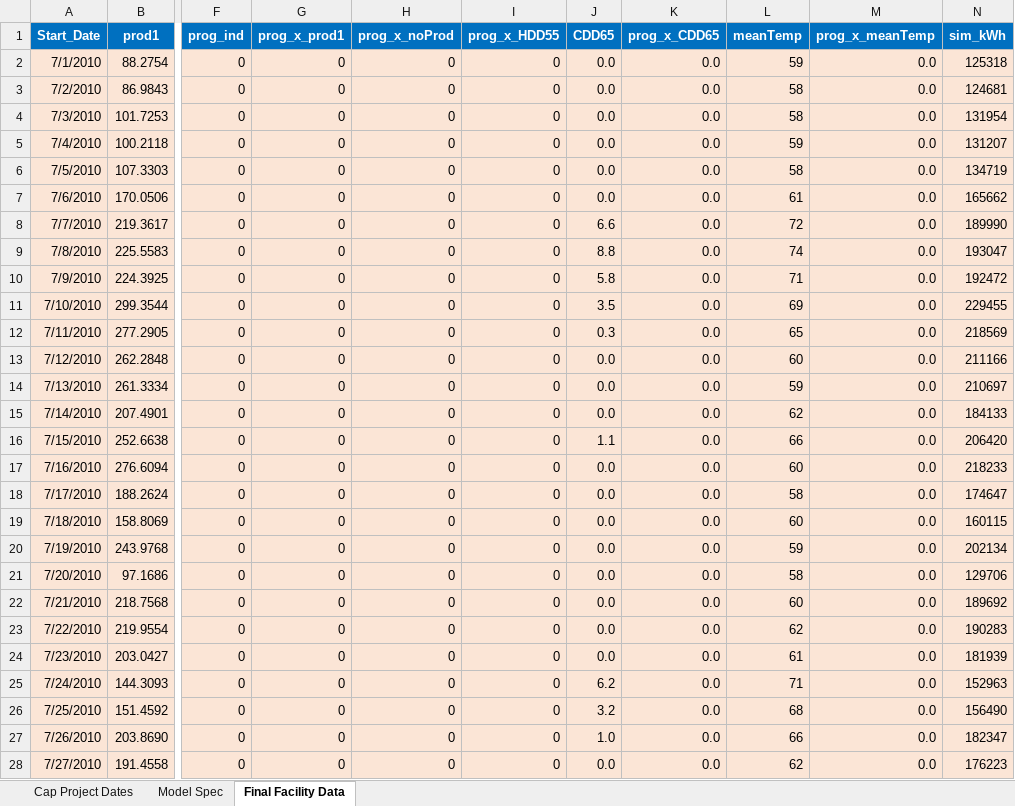
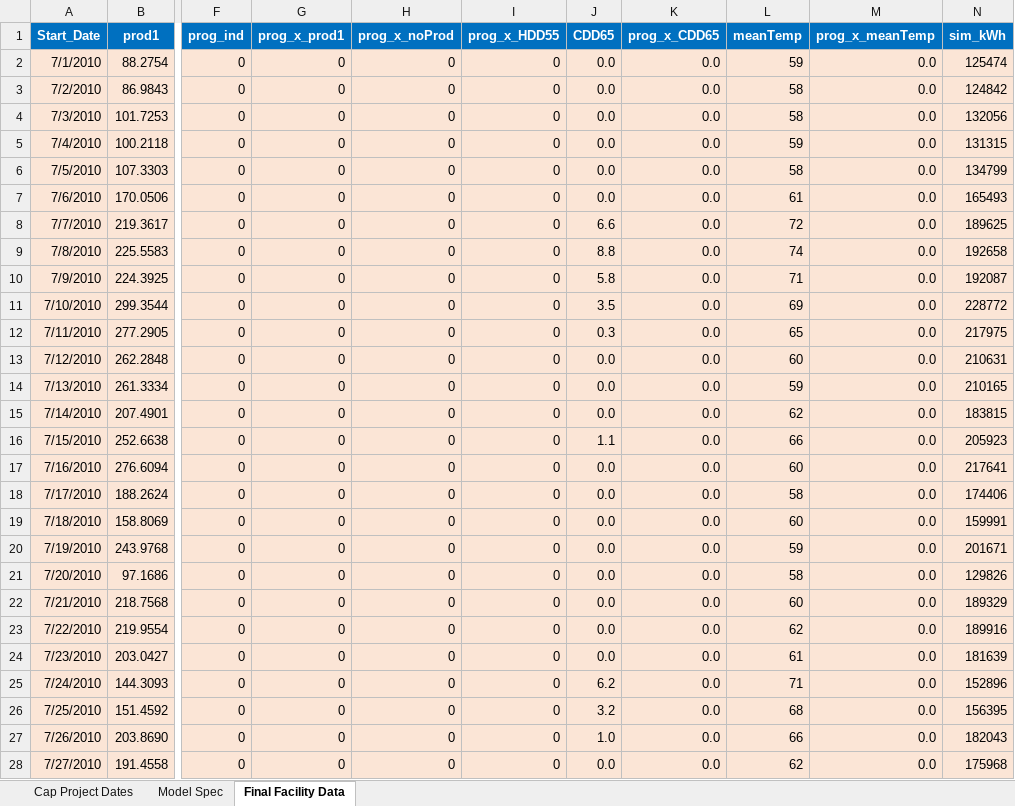
Before and after one commit to akbernath/IEPEC_2017-Clash_of_Methodology, an Excel workbook: Data/simData_simple.xlsx, sheet Final Facility Data, drawn as a sheet; only a part is shown, gaps mark what is left out; values as stored, in another font and other column widths than the file's, no borders; the diff covers the shown part only; the diff names each change by its address in the sheet, - before the commit and + after, or states it on an @@ line.

Commit message:
5/26/17 - Updates to code and data, all variables independent, no collinearity

```diff
--- a/Data/simData_simple.xlsx (sheet Final Facility Data)
+++ b/Data/simData_simple.xlsx (sheet Final Facility Data)
-N2 (sim_kWh): 125318
+N2 (sim_kWh): 125474
-N3 (sim_kWh): 124681
+N3 (sim_kWh): 124842
-N4 (sim_kWh): 131954
+N4 (sim_kWh): 132056
-N5 (sim_kWh): 131207
+N5 (sim_kWh): 131315
-N6 (sim_kWh): 134719
+N6 (sim_kWh): 134799
-N7 (sim_kWh): 165662
+N7 (sim_kWh): 165493
-N8 (sim_kWh): 189990
+N8 (sim_kWh): 189625
-N9 (sim_kWh): 193047
+N9 (sim_kWh): 192658
-N10 (sim_kWh): 192472
+N10 (sim_kWh): 192087
-N11 (sim_kWh): 229455
+N11 (sim_kWh): 228772
-N12 (sim_kWh): 218569
+N12 (sim_kWh): 217975
-N13 (sim_kWh): 211166
+N13 (sim_kWh): 210631
-N14 (sim_kWh): 210697
+N14 (sim_kWh): 210165
-N15 (sim_kWh): 184133
+N15 (sim_kWh): 183815
-N16 (sim_kWh): 206420
+N16 (sim_kWh): 205923
-N17 (sim_kWh): 218233
+N17 (sim_kWh): 217641
-N18 (sim_kWh): 174647
+N18 (sim_kWh): 174406
-N19 (sim_kWh): 160115
+N19 (sim_kWh): 159991
-N20 (sim_kWh): 202134
+N20 (sim_kWh): 201671
-N21 (sim_kWh): 129706
+N21 (sim_kWh): 129826
-N22 (sim_kWh): 189692
+N22 (sim_kWh): 189329
-N23 (sim_kWh): 190283
+N23 (sim_kWh): 189916
-N24 (sim_kWh): 181939
+N24 (sim_kWh): 181639
-N25 (sim_kWh): 152963
+N25 (sim_kWh): 152896
-N26 (sim_kWh): 156490
+N26 (sim_kWh): 156395
-N27 (sim_kWh): 182347
+N27 (sim_kWh): 182043
-N28 (sim_kWh): 176223
+N28 (sim_kWh): 175968
```
Also changed, not shown: 1433 edited cells elsewhere in this sheet, sheet Model Spec, 13 other files.
